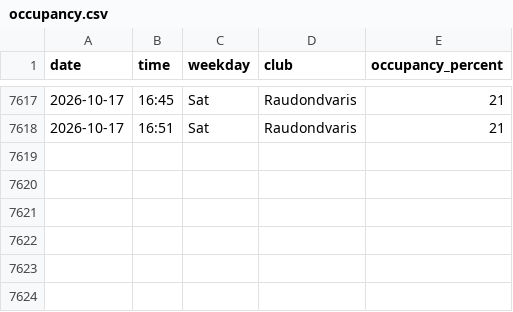
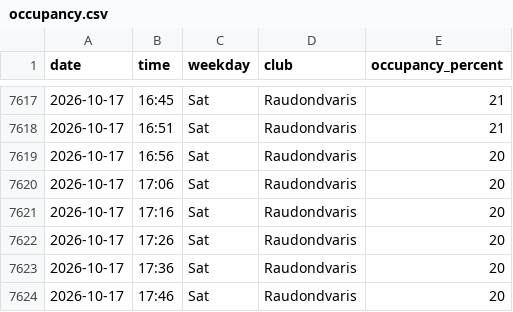
Before and after one commit to RimtasNoras/lemongym-occupancy, a CSV file: occupancy.csv, drawn as a sheet; only a part is shown, gaps mark what is left out.

```diff
--- a/occupancy.csv
+++ b/occupancy.csv
@@ -7618 +7618,7 @@ date,time,weekday,club,occupancy_percent
 2026-10-17,16:51,Sat,Raudondvaris,21
+2026-10-17,16:56,Sat,Raudondvaris,20
+2026-10-17,17:06,Sat,Raudondvaris,20
+2026-10-17,17:16,Sat,Raudondvaris,20
+2026-10-17,17:26,Sat,Raudondvaris,20
+2026-10-17,17:36,Sat,Raudondvaris,20
+2026-10-17,17:46,Sat,Raudondvaris,20
```
Also changed, not shown: 1 other file.
